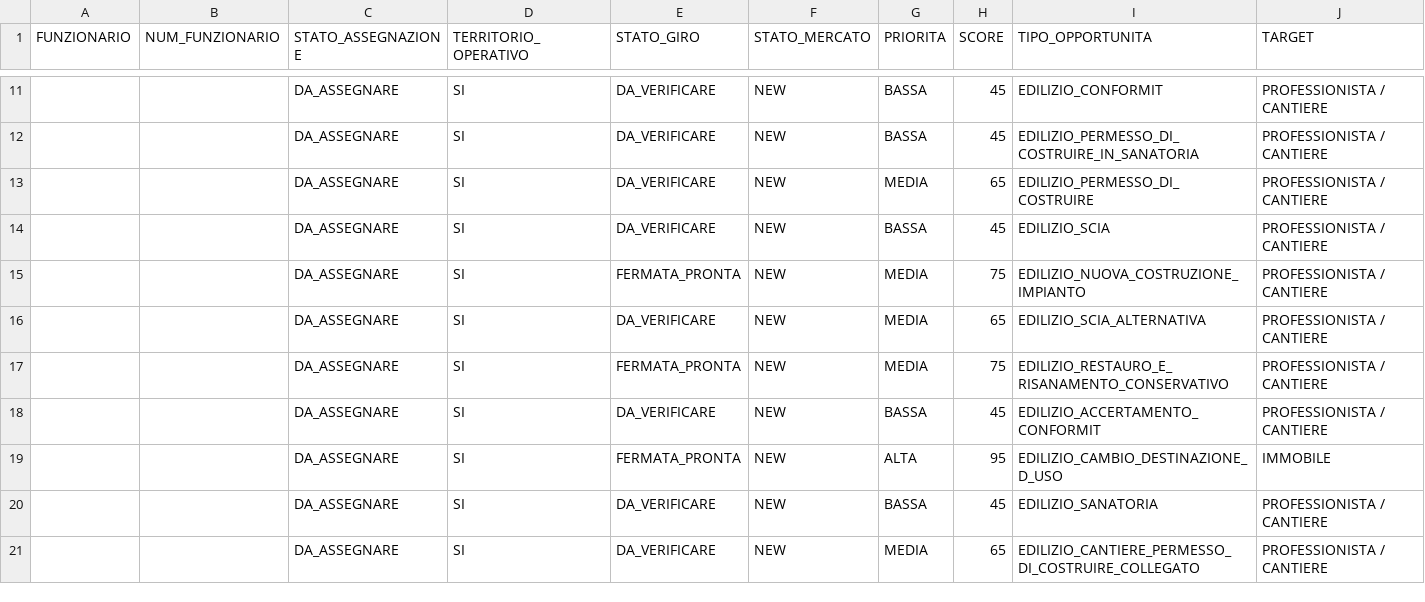
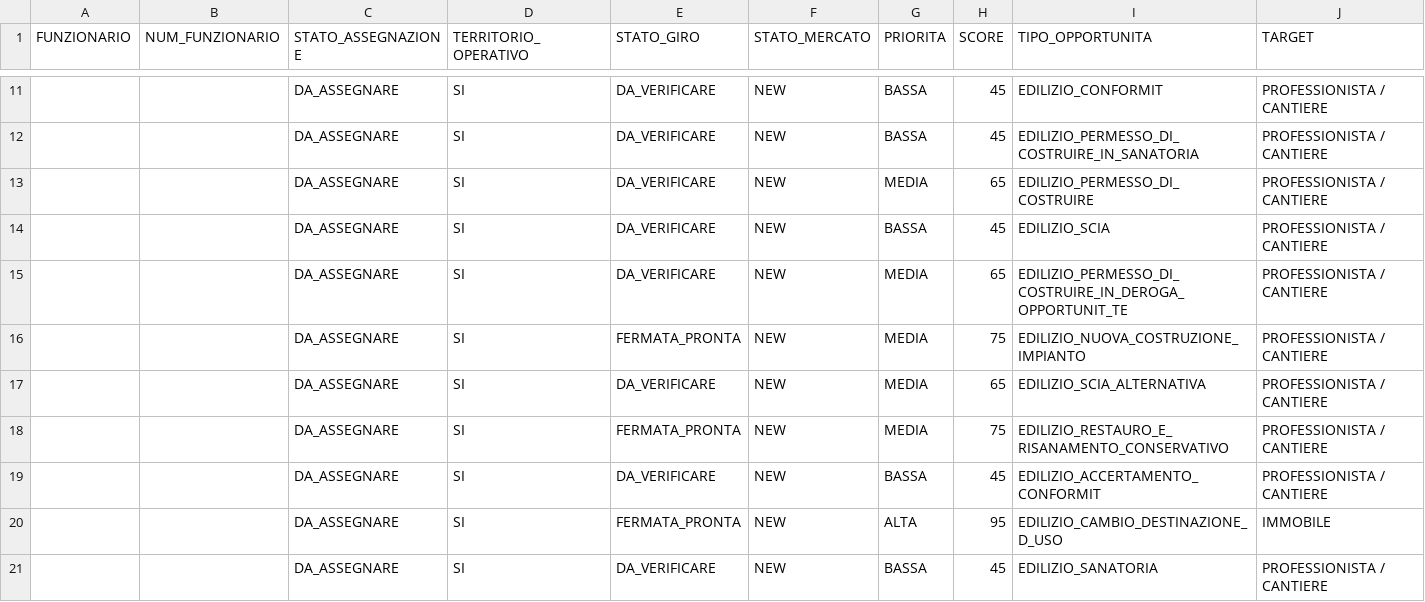
Before and after one commit to josephsocialmedia2-spec/immobili-in-zona, a CSV file: seller_radar_auto/data/edilizio_seller_signals.csv, drawn as a sheet; only a part is shown, gaps mark what is left out; the shorter side is filled out with more unchanged rows; rows hold the shown columns only; the diff names each change by its address in the sheet, - before the commit and + after, or states it on an @@ line.

```diff
--- a/seller_radar_auto/data/edilizio_seller_signals.csv
+++ b/seller_radar_auto/data/edilizio_seller_signals.csv
+row 15:  |  | DA_ASSEGNARE | SI | DA_VERIFICARE | NEW | MEDIA | 65 | EDILIZIO_PERMESSO_DI_COSTRUIRE_IN_DEROGA_OPPORTUNIT_TE | PROFESSIONISTA / CANTIERE
```
Also changed, not shown: 1 other file.
